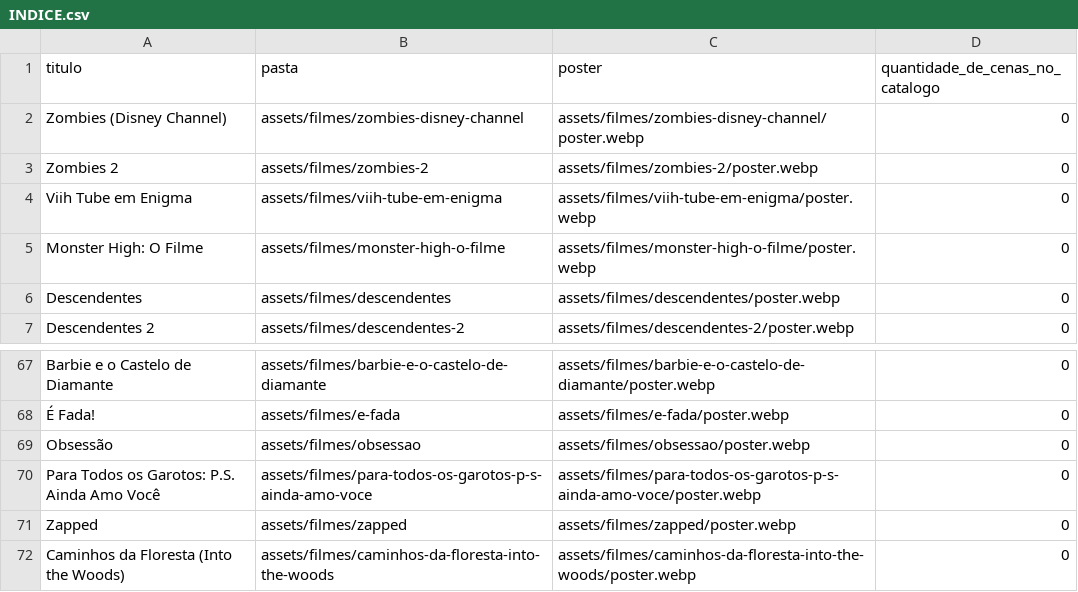
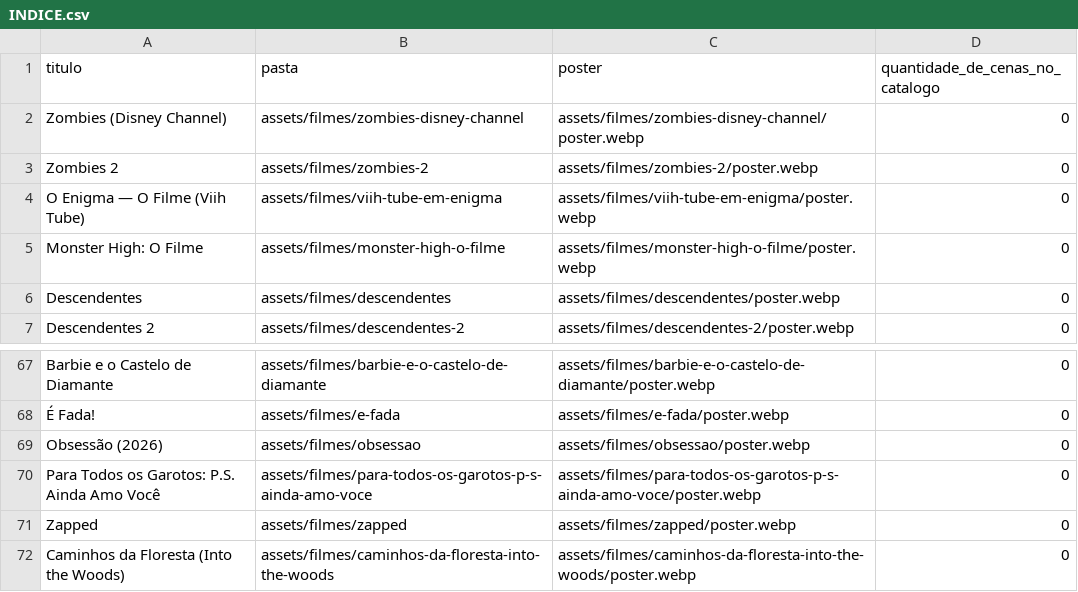
Before and after one commit to tallyys-create/allanseries2026, a CSV file: assets/filmes/INDICE.csv, drawn as a sheet; only a part is shown, gaps mark what is left out.

Commit message:
Corrige fichas de Obsessao Curry Barker e O Enigma filme Viih Tube

```diff
--- a/assets/filmes/INDICE.csv
+++ b/assets/filmes/INDICE.csv
@@ -3,3 +3,3 @@ titulo,pasta,poster,quantidade_de_cenas_no_catalogo
 "Zombies 2","assets/filmes/zombies-2","assets/filmes/zombies-2/poster.webp","0"
-"Viih Tube em Enigma","assets/filmes/viih-tube-em-enigma","assets/filmes/viih-tube-em-enigma/poster.webp","0"
+"O Enigma — O Filme (Viih Tube)","assets/filmes/viih-tube-em-enigma","assets/filmes/viih-tube-em-enigma/poster.webp","0"
 "Monster High: O Filme","assets/filmes/monster-high-o-filme","assets/filmes/monster-high-o-filme/poster.webp","0"
@@ -68,3 +68,3 @@ titulo,pasta,poster,quantidade_de_cenas_no_catalogo
 "É Fada!","assets/filmes/e-fada","assets/filmes/e-fada/poster.webp","0"
-"Obsessão","assets/filmes/obsessao","assets/filmes/obsessao/poster.webp","0"
+"Obsessão (2026)","assets/filmes/obsessao","assets/filmes/obsessao/poster.webp","0"
 "Para Todos os Garotos: P.S. Ainda Amo Você","assets/filmes/para-todos-os-garotos-p-s-ainda-amo-voce","assets/filmes/para-todos-os-garotos-p-s-ainda-amo-voce/poster.webp","0"
```
Also changed, not shown: 3 other files.
